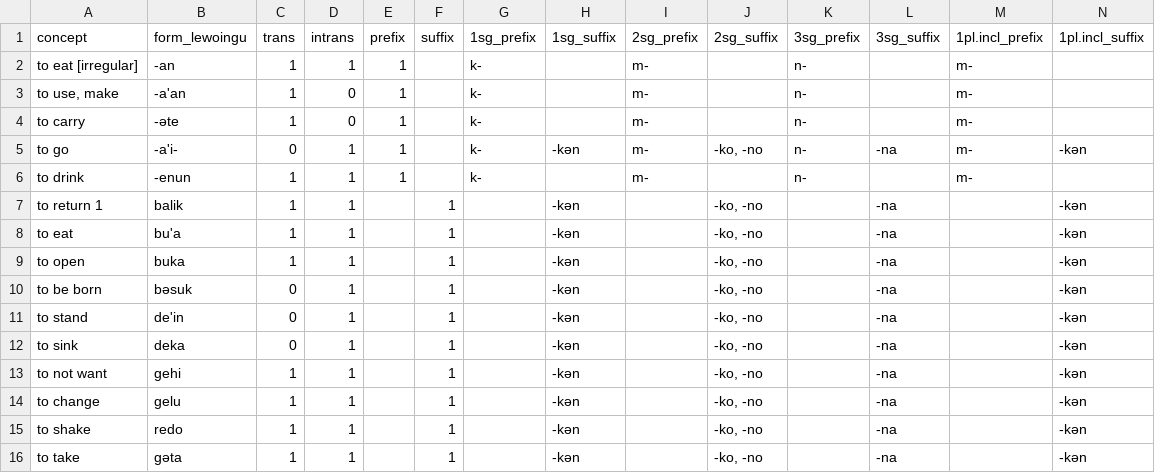
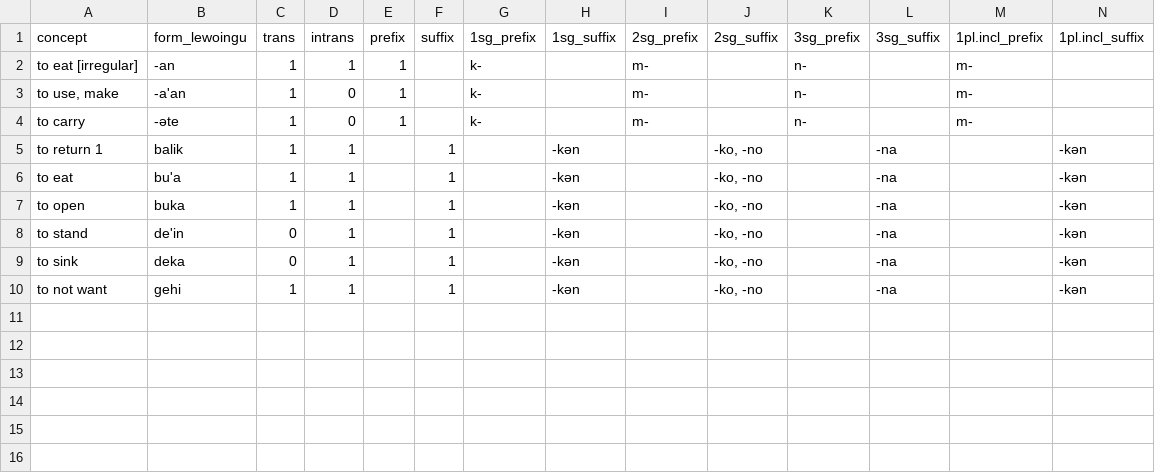
Before and after one commit to peterdekker/agents-intergenerational, a CSV file: data/data-sample.csv, drawn as a sheet; only a part is shown; rows hold the shown columns only; the diff names each change by its address in the sheet, - before the commit and + after, or states it on an @@ line.

Commit message:
Smaller sample. Implemented numpy distribution calculations in log space

```diff
--- a/data/data-sample.csv
+++ b/data/data-sample.csv
-row 5: to go | -a'i- | 0 | 1 | 1 |  | k- | -kən | m- | -ko, -no | n- | -na | m- | -kən
-row 6: to drink | -enun | 1 | 1 | 1 |  | k- |  | m- |  | n- |  | m-
-row 10: to be born | bəsuk | 0 | 1 |  | 1 |  | -kən |  | -ko, -no |  | -na |  | -kən
-row 14: to change | gelu | 1 | 1 |  | 1 |  | -kən |  | -ko, -no |  | -na |  | -kən
-row 15: to shake | redo | 1 | 1 |  | 1 |  | -kən |  | -ko, -no |  | -na |  | -kən
-row 16: to take | gəta | 1 | 1 |  | 1 |  | -kən |  | -ko, -no |  | -na |  | -kən
```
Also changed, not shown: data/data-syntheticforms-sample.csv, 2 other files.
